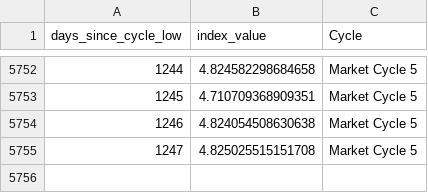
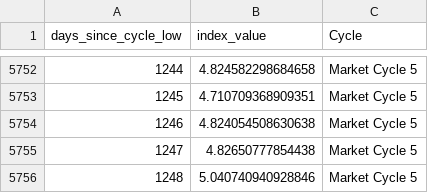
Before and after one commit to SecretSatoshis/Bitcoin-Report-Library, a CSV file: csv/cycle_low_data.csv, drawn as a sheet; only a part is shown, gaps mark what is left out.

```diff
--- a/csv/cycle_low_data.csv
+++ b/csv/cycle_low_data.csv
@@ -5754,2 +5754,3 @@ days_since_cycle_low,index_value,Cycle
 1246,4.824054508630638,Market Cycle 5
-1247,4.825025515151708,Market Cycle 5
+1247,4.82650777854438,Market Cycle 5
+1248,5.040740940928846,Market Cycle 5
```
Also changed, not shown: csv/drawdown_data.csv, csv/fundamentals_table.csv, 13 other files.
